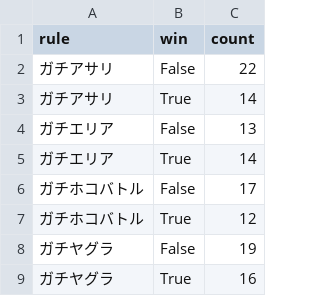
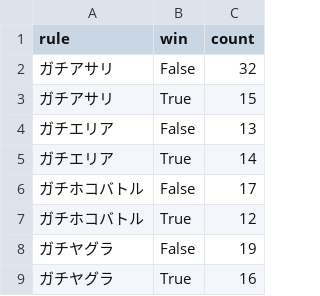
Before and after one commit to gloryof/splatoon2-rankup-challenge, a CSV file: wol_per_rule.csv, drawn as a sheet.

```diff
--- a/wol_per_rule.csv
+++ b/wol_per_rule.csv
@@ -1,4 +1,4 @@
 rule,win,count
-ガチアサリ,False,22
-ガチアサリ,True,14
+ガチアサリ,False,32
+ガチアサリ,True,15
 ガチエリア,False,13
```
Also changed, not shown: result.csv, summary_per_rule.csv, 6 other files.
